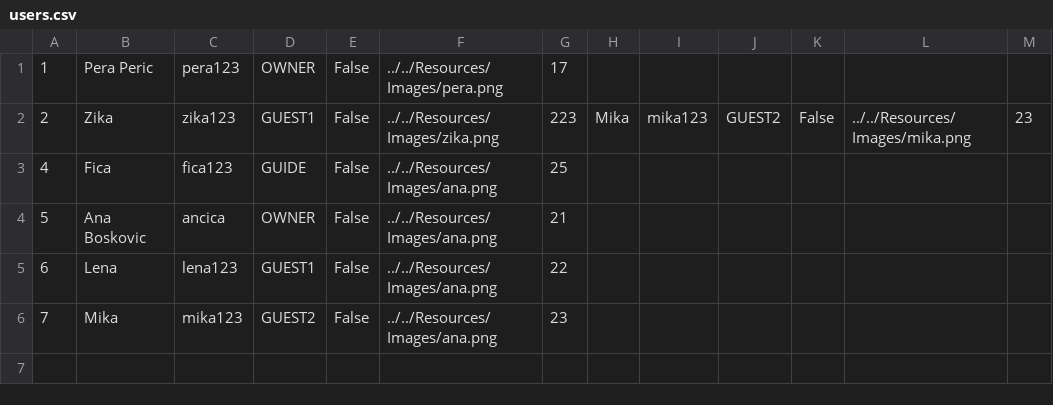
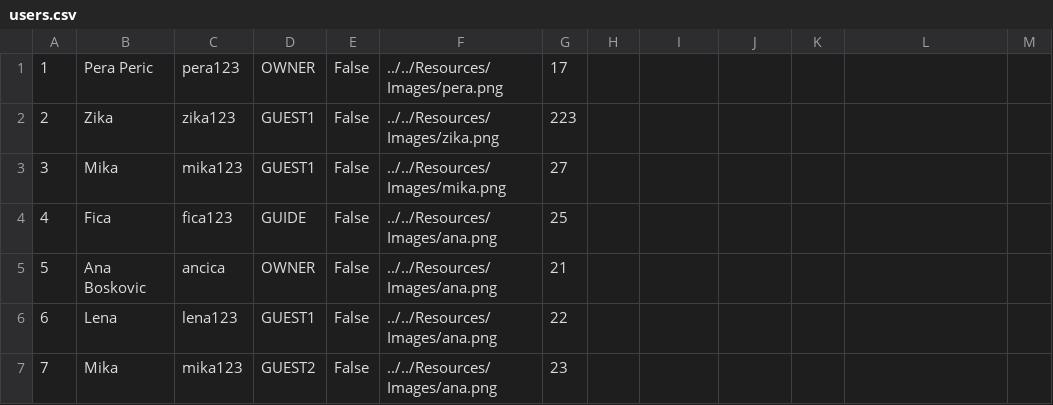
Before and after one commit to HelenaJovic/SIMS-Projekat, a CSV file: InitialProject/InitialProject/Resources/Data/users.csv, drawn as a sheet.

```diff
--- a/InitialProject/InitialProject/Resources/Data/users.csv
+++ b/InitialProject/InitialProject/Resources/Data/users.csv
@@ -1,3 +1,4 @@
 1|Pera Peric|pera123|OWNER|False|../../Resources/Images/pera.png|17
-2|Zika|zika123|GUEST1|False|../../Resources/Images/zika.png|223|Mika|mika123|GUEST2|False|../../Resources/Images/mika.png|23
+2|Zika|zika123|GUEST1|False|../../Resources/Images/zika.png|223
+3|Mika|mika123|GUEST1|False|../../Resources/Images/mika.png|27
 4|Fica|fica123|GUIDE|False|../../Resources/Images/ana.png|25
```
Also changed, not shown: InitialProject/InitialProject/Resources/Data/accommodationreservations.csv, InitialProject/InitialProject/Resources/Data/accommodations.csv, 6 other files.
